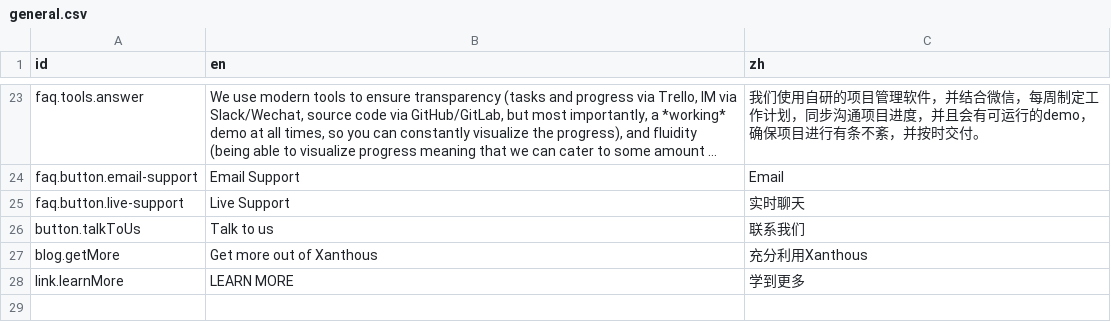
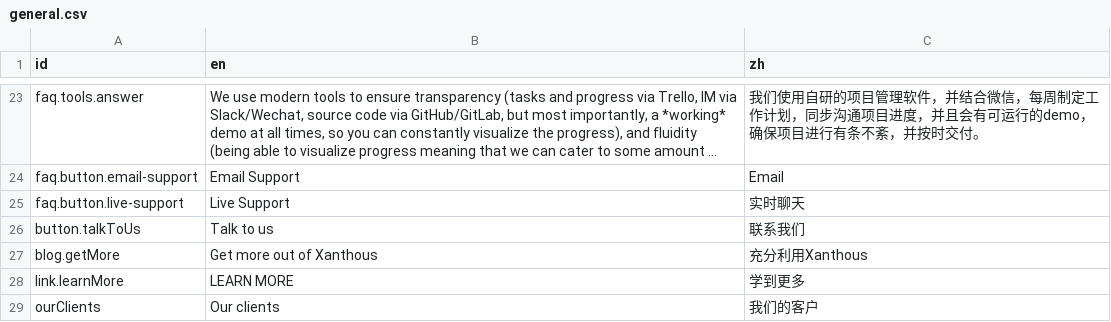
Before and after one commit to zhusupbekova/xanthous-next-notion, a CSV file: src/data/i18n/general.csv, drawn as a sheet; only a part is shown, gaps mark what is left out; long unchanged cells end in …; the diff names each change by its address in the sheet, - before the commit and + after, or states it on an @@ line.

```diff
--- a/src/data/i18n/general.csv
+++ b/src/data/i18n/general.csv
+row 29: ourClients | Our clients | 我们的客户
```
Also changed, not shown: 10 other files.
